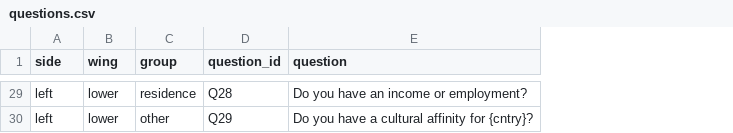
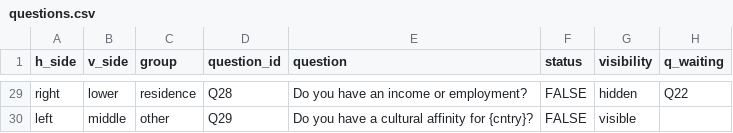
Before and after one commit to holmesjoli/team-migration, a CSV file: svelte-development/public/data/questions.csv, drawn as a sheet; only a part is shown, gaps mark what is left out; the diff covers the shown part only; the diff names each change by its address in the sheet, - before the commit and + after, or states it on an @@ line.

```diff
--- a/svelte-development/public/data/questions.csv
+++ b/svelte-development/public/data/questions.csv
+column F (status), rows 29-30: FALSE | FALSE
+column G (visibility), rows 29-30: hidden | visible
+column H (q_waiting), row 29: Q22
-A1: side
+A1: h_side
-B1: wing
+B1: v_side
-A29 (h_side): left
+A29 (h_side): right
-B30 (v_side): lower
+B30 (v_side): middle
```
Also changed, not shown: 1 added row, 1 removed row and 42 edited cells elsewhere in this file, svelte-development/public/data/acq_by_country.csv, 32 other files.
